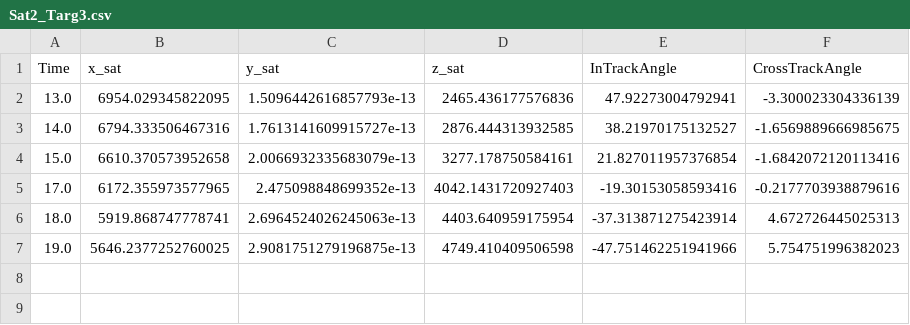
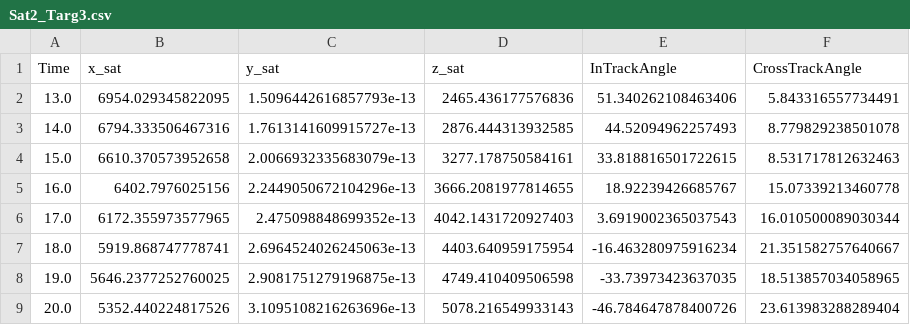
Before and after one commit to nolans12/Satellite-DDF, a CSV file: phase1/data/Sat2_Targ3.csv, drawn as a sheet.

```diff
--- a/phase1/data/Sat2_Targ3.csv
+++ b/phase1/data/Sat2_Targ3.csv
@@ -1,7 +1,9 @@
 Time,x_sat,y_sat,z_sat,InTrackAngle,CrossTrackAngle
-13.0,6954.029345822095,1.5096442616857793e-13,2465.436177576836,47.92273004792941,-3.300023304336139
-14.0,6794.333506467316,1.7613141609915727e-13,2876.444313932585,38.21970175132527,-1.6569889666985675
-15.0,6610.370573952658,2.0066932335683079e-13,3277.178750584161,21.827011957376854,-1.6842072120113416
-17.0,6172.355973577965,2.475098848699352e-13,4042.1431720927403,-19.30153058593416,-0.2177703938879616
-18.0,5919.868747778741,2.6964524026245063e-13,4403.640959175954,-37.313871275423914,4.672726445025313
-19.0,5646.2377252760025,2.9081751279196875e-13,4749.410409506598,-47.751462251941966,5.754751996382023
+13.0,6954.029345822095,1.5096442616857793e-13,2465.436177576836,51.340262108463406,5.843316557734491
+14.0,6794.333506467316,1.7613141609915727e-13,2876.444313932585,44.52094962257493,8.779829238501078
+15.0,6610.370573952658,2.0066932335683079e-13,3277.178750584161,33.818816501722615,8.531717812632463
+16.0,6402.7976025156,2.2449050672104296e-13,3666.2081977814655,18.92239426685767,15.07339213460778
+17.0,6172.355973577965,2.475098848699352e-13,4042.1431720927403,3.6919002365037543,16.010500089030344
+18.0,5919.868747778741,2.6964524026245063e-13,4403.640959175954,-16.463280975916234,21.351582757640667
+19.0,5646.2377252760025,2.9081751279196875e-13,4749.410409506598,-33.73973423637035,18.513857034058965
+20.0,5352.440224817526,3.1095108216263696e-13,5078.216549933143,-46.784647878400726,23.613983288289404
```
Also changed, not shown: phase1/data/Sat1_Targ1.csv, phase1/data/Sat1_Targ3.csv, 7 other files.
